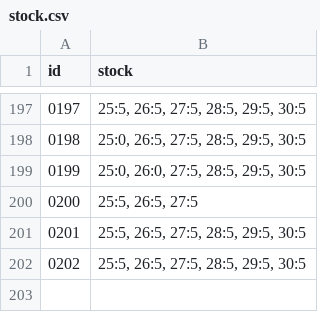
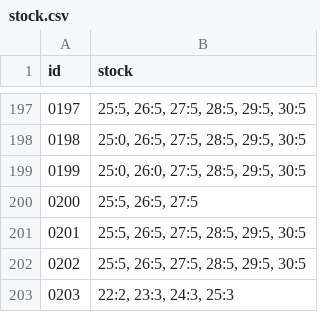
Before and after one commit to ad-ab/boty-boticky, a CSV file: static/boty/stock.csv, drawn as a sheet; only a part is shown, gaps mark what is left out; the diff names each change by its address in the sheet, - before the commit and + after, or states it on an @@ line.

Commit message:
Update stock.csv

```diff
--- a/static/boty/stock.csv
+++ b/static/boty/stock.csv
+row 203: 0203 | 22:2, 23:3, 24:3, 25:3
```
